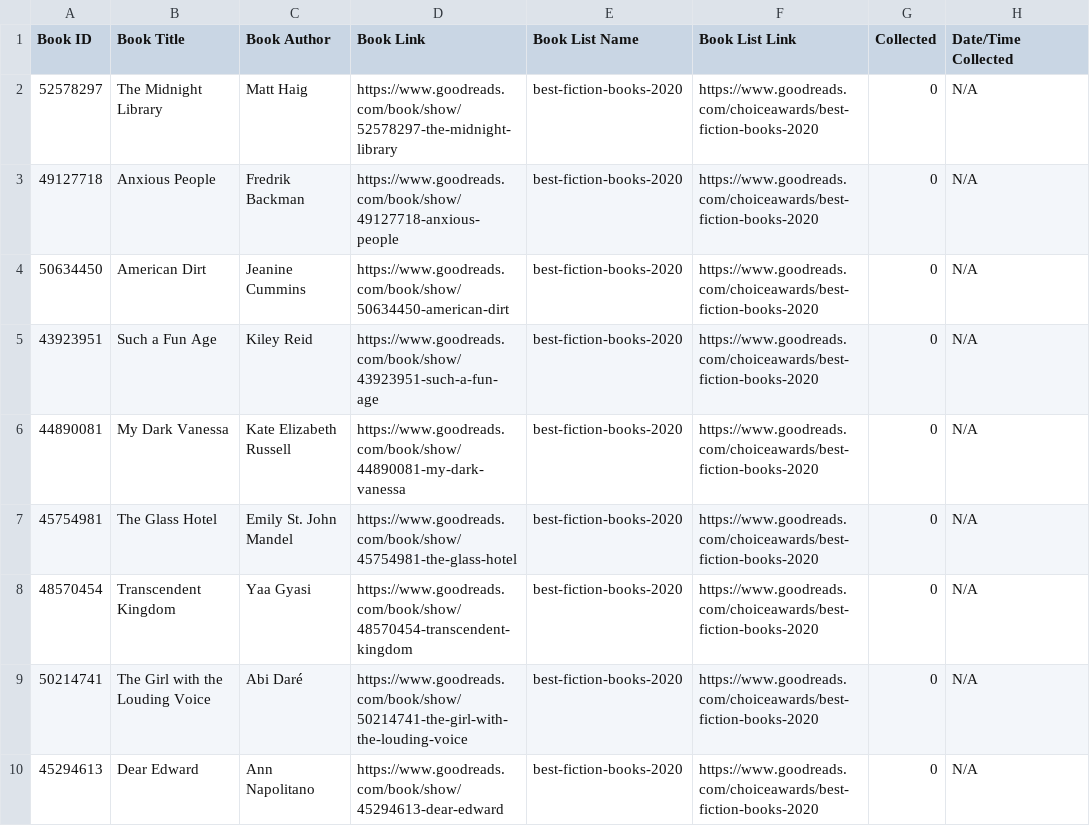
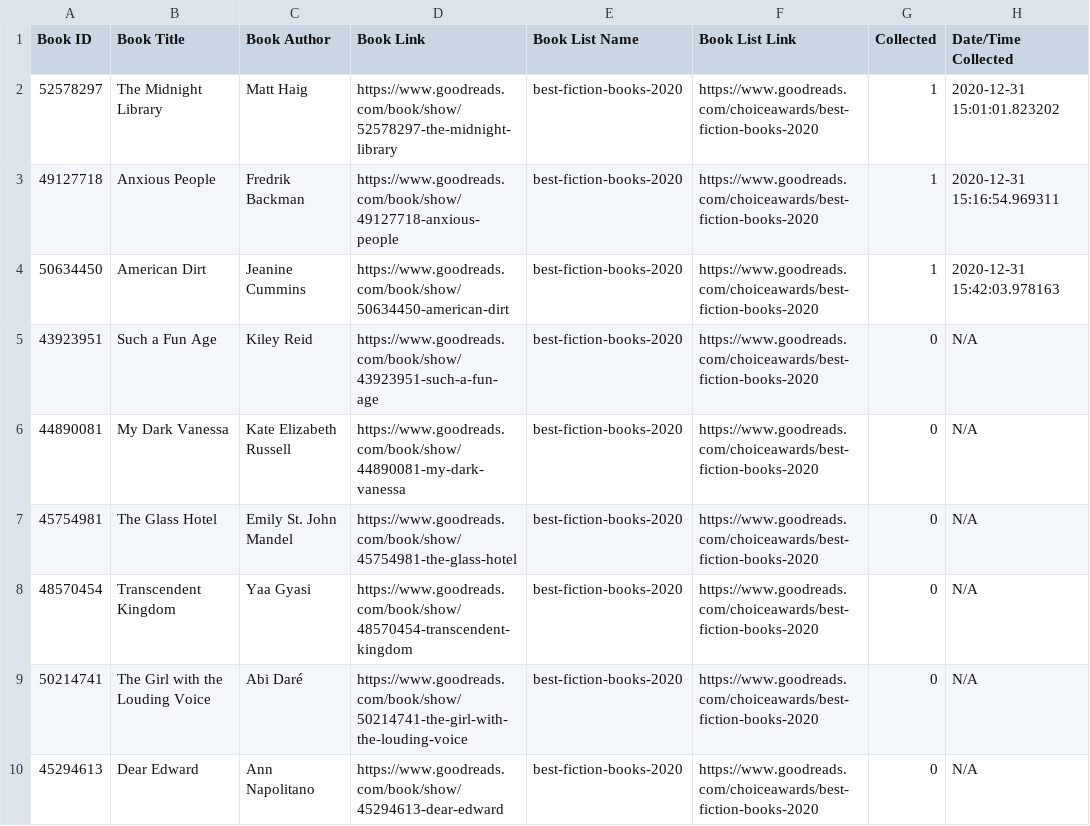
Before and after one commit to michaele77/book_hound, a CSV file: goodreads_crawler/book_list.csv, drawn as a sheet; only a part is shown.

Commit message:
Did a run on 3 books, fixed some small bugs

```diff
--- a/goodreads_crawler/book_list.csv
+++ b/goodreads_crawler/book_list.csv
@@ -1,5 +1,5 @@
 Book ID,Book Title,Book Author,Book Link,Book List Name,Book List Link,Collected,Date/Time Collected
-52578297,The Midnight Library,Matt Haig,https://www.goodreads.com/book/show/52578297-the-midnight-library,best-fiction-books-2020,https://www.goodreads.com/choiceawards/best-fiction-books-2020,0,N/A
-49127718,Anxious People,Fredrik Backman,https://www.goodreads.com/book/show/49127718-anxious-people,best-fiction-books-2020,https://www.goodreads.com/choiceawards/best-fiction-books-2020,0,N/A
-50634450,American Dirt,Jeanine Cummins,https://www.goodreads.com/book/show/50634450-american-dirt,best-fiction-books-2020,https://www.goodreads.com/choiceawards/best-fiction-books-2020,0,N/A
+52578297,The Midnight Library,Matt Haig,https://www.goodreads.com/book/show/52578297-the-midnight-library,best-fiction-books-2020,https://www.goodreads.com/choiceawards/best-fiction-books-2020,1,2020-12-31 15:01:01.823202
+49127718,Anxious People,Fredrik Backman,https://www.goodreads.com/book/show/49127718-anxious-people,best-fiction-books-2020,https://www.goodreads.com/choiceawards/best-fiction-books-2020,1,2020-12-31 15:16:54.969311
+50634450,American Dirt,Jeanine Cummins,https://www.goodreads.com/book/show/50634450-american-dirt,best-fiction-books-2020,https://www.goodreads.com/choiceawards/best-fiction-books-2020,1,2020-12-31 15:42:03.978163
 43923951,Such a Fun Age,Kiley Reid,https://www.goodreads.com/book/show/43923951-such-a-fun-age,best-fiction-books-2020,https://www.goodreads.com/choiceawards/best-fiction-books-2020,0,N/A
```
Also changed, not shown: 10 other files.
